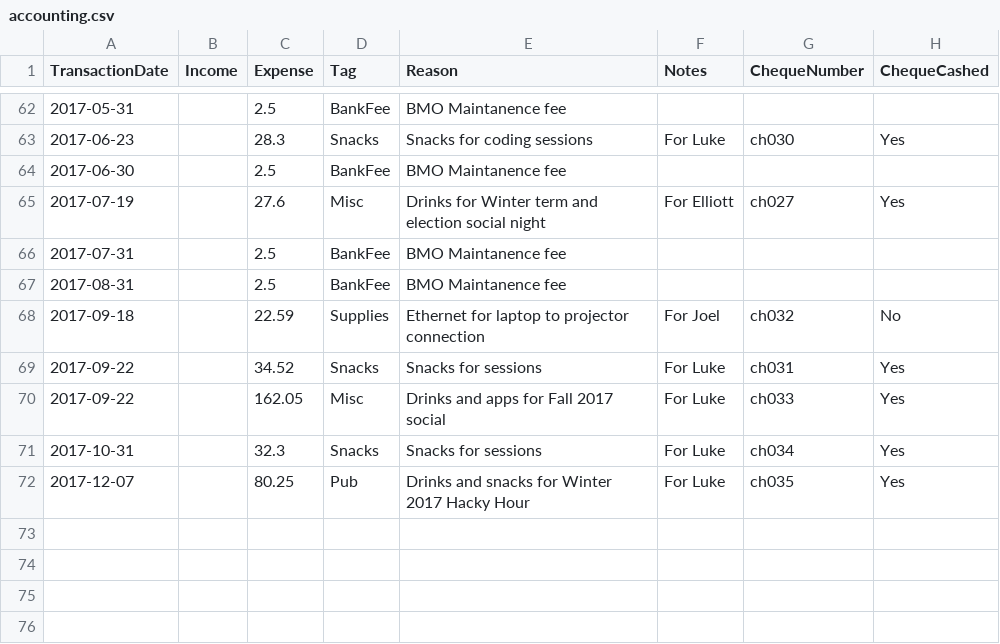
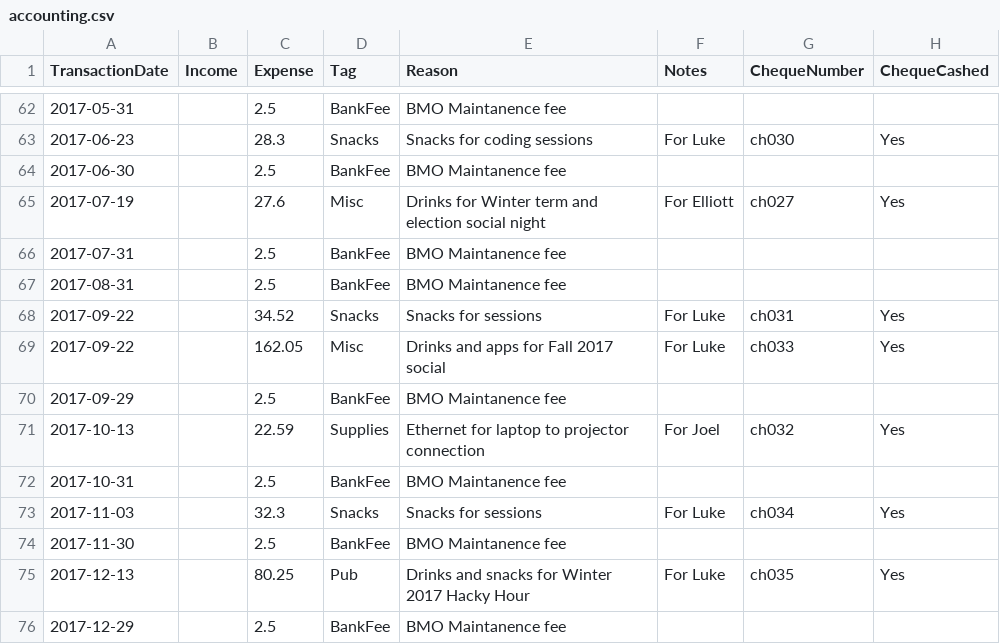
Before and after one commit to UofTCoders/council, a CSV file: treasurer/accounting.csv, drawn as a sheet; only a part is shown, gaps mark what is left out.

Commit message:
updated accounting to reflect bank dates, etc

```diff
--- a/treasurer/accounting.csv
+++ b/treasurer/accounting.csv
@@ -67,6 +67,10 @@ TransactionDate,Income,Expense,Tag,Reason,Notes,ChequeNumber,ChequeCashed
 2017-08-31,,2.5,BankFee,BMO Maintanence fee,,,
-2017-09-18,,22.59,Supplies,Ethernet for laptop to projector connection,For Joel,ch032,No
 2017-09-22,,34.52,Snacks,Snacks for sessions,For Luke,ch031,Yes
 2017-09-22,,162.05,Misc,Drinks and apps for Fall 2017 social,For Luke,ch033,Yes
-2017-10-31,,32.3,Snacks,Snacks for sessions,For Luke,ch034,Yes
-2017-12-07,,80.25,Pub,Drinks and snacks for Winter 2017 Hacky Hour,For Luke,ch035,Yes
+2017-09-29,,2.5,BankFee,BMO Maintanence fee,,,
+2017-10-13,,22.59,Supplies,Ethernet for laptop to projector connection,For Joel,ch032,Yes
+2017-10-31,,2.5,BankFee,BMO Maintanence fee,,,
+2017-11-03,,32.3,Snacks,Snacks for sessions,For Luke,ch034,Yes
+2017-11-30,,2.5,BankFee,BMO Maintanence fee,,,
+2017-12-13,,80.25,Pub,Drinks and snacks for Winter 2017 Hacky Hour,For Luke,ch035,Yes
+2017-12-29,,2.5,BankFee,BMO Maintanence fee,,,
```
